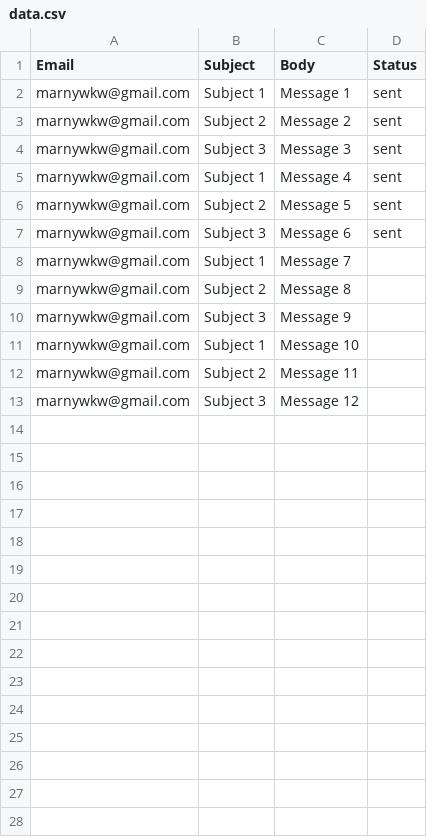
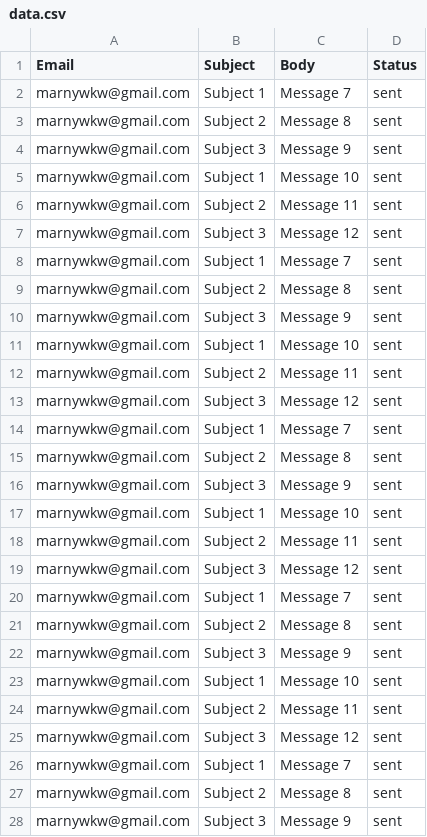
Before and after one commit to ZTP-2017/Mailer, a CSV file: Scheduler/bin/Debug/Data/data.csv, drawn as a sheet; only a part is shown; the diff covers the shown part only.

```diff
--- a/Scheduler/bin/Debug/Data/data.csv
+++ b/Scheduler/bin/Debug/Data/data.csv
@@ -1,13 +1,28 @@
 Email,Subject,Body,Status
-marnywkw@gmail.com,Subject 1,Message 1,sent
-marnywkw@gmail.com,Subject 2,Message 2,sent
-marnywkw@gmail.com,Subject 3,Message 3,sent
-marnywkw@gmail.com,Subject 1,Message 4,sent
-marnywkw@gmail.com,Subject 2,Message 5,sent
-marnywkw@gmail.com,Subject 3,Message 6,sent
-marnywkw@gmail.com,Subject 1,Message 7,
-marnywkw@gmail.com,Subject 2,Message 8,
-marnywkw@gmail.com,Subject 3,Message 9,
-marnywkw@gmail.com,Subject 1,Message 10,
-marnywkw@gmail.com,Subject 2,Message 11,
-marnywkw@gmail.com,Subject 3,Message 12,
+marnywkw@gmail.com,Subject 1,Message 7,sent
+marnywkw@gmail.com,Subject 2,Message 8,sent
+marnywkw@gmail.com,Subject 3,Message 9,sent
+marnywkw@gmail.com,Subject 1,Message 10,sent
+marnywkw@gmail.com,Subject 2,Message 11,sent
+marnywkw@gmail.com,Subject 3,Message 12,sent
+marnywkw@gmail.com,Subject 1,Message 7,sent
+marnywkw@gmail.com,Subject 2,Message 8,sent
+marnywkw@gmail.com,Subject 3,Message 9,sent
+marnywkw@gmail.com,Subject 1,Message 10,sent
+marnywkw@gmail.com,Subject 2,Message 11,sent
+marnywkw@gmail.com,Subject 3,Message 12,sent
+marnywkw@gmail.com,Subject 1,Message 7,sent
+marnywkw@gmail.com,Subject 2,Message 8,sent
+marnywkw@gmail.com,Subject 3,Message 9,sent
+marnywkw@gmail.com,Subject 1,Message 10,sent
+marnywkw@gmail.com,Subject 2,Message 11,sent
+marnywkw@gmail.com,Subject 3,Message 12,sent
+marnywkw@gmail.com,Subject 1,Message 7,sent
+marnywkw@gmail.com,Subject 2,Message 8,sent
+marnywkw@gmail.com,Subject 3,Message 9,sent
+marnywkw@gmail.com,Subject 1,Message 10,sent
+marnywkw@gmail.com,Subject 2,Message 11,sent
+marnywkw@gmail.com,Subject 3,Message 12,sent
+marnywkw@gmail.com,Subject 1,Message 7,sent
+marnywkw@gmail.com,Subject 2,Message 8,sent
+marnywkw@gmail.com,Subject 3,Message 9,sent
```
Also changed, not shown: 9 added rows elsewhere in this file, 53 other files.
